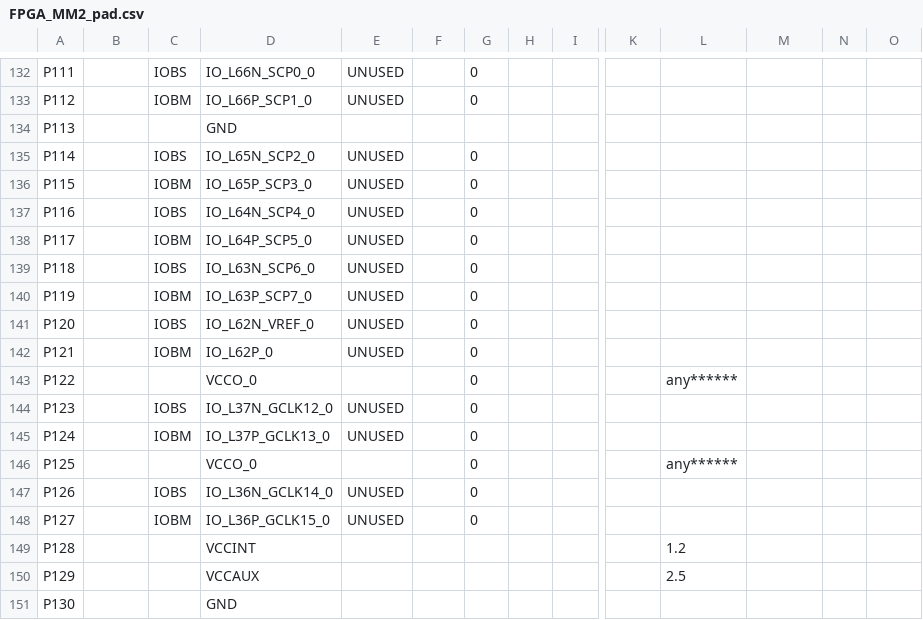
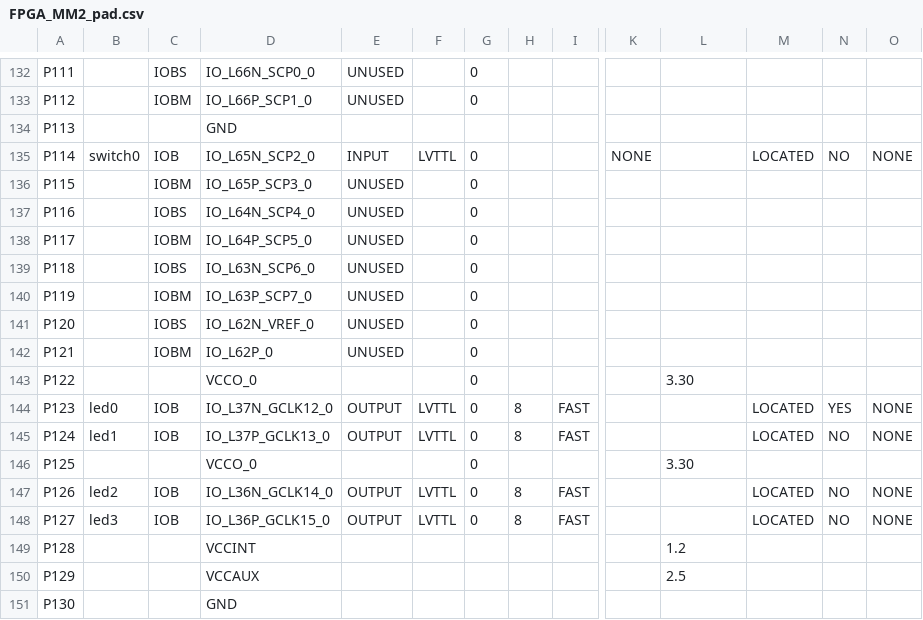
Before and after one commit to mariegrevil/EIT4-414, a CSV file: Digital_Design/MM3/FPGA_exercises_MM3/circuit/LX9/FPGA_MM2_pad.csv, drawn as a sheet; only a part is shown, gaps mark what is left out; the diff covers the shown part only; the diff names each change by its address in the sheet, - before the commit and + after, or states it on an @@ line.

Commit message:
FPGA_DD_MM3

```diff
--- a/Digital_Design/MM3/FPGA_exercises_MM3/circuit/LX9/FPGA_MM2_pad.csv
+++ b/Digital_Design/MM3/FPGA_exercises_MM3/circuit/LX9/FPGA_MM2_pad.csv
-B135: (empty)
+B135: switch0
-C135: IOBS
+C135: IOB
-E135: UNUSED
+E135: INPUT
-F135: (empty)
+F135: LVTTL
-K135: (empty)
+K135: NONE
-M135: (empty)
+M135: LOCATED
-N135: (empty)
+N135: NO
-O135: (empty)
+O135: NONE
-L143: any******
+L143: 3.30
-B144: (empty)
+B144: led0
-C144: IOBS
+C144: IOB
-E144:E145: UNUSED
+E144:E145: OUTPUT
-F144:F145: (empty)
+F144:F145: LVTTL
-H144:H145: (empty)
+H144:H145: 8
-I144:I145: (empty)
+I144:I145: FAST
-M144:M145: (empty)
+M144:M145: LOCATED
-N144: (empty)
+N144: YES
-O144:O145: (empty)
+O144:O145: NONE
-B145: (empty)
+B145: led1
-C145: IOBM
+C145: IOB
-N145: (empty)
+N145: NO
-L146: any******
+L146: 3.30
-B147: (empty)
+B147: led2
-C147: IOBS
+C147: IOB
-E147:E148: UNUSED
+E147:E148: OUTPUT
-F147:F148: (empty)
+F147:F148: LVTTL
-H147:H148: (empty)
+H147:H148: 8
-I147:I148: (empty)
+I147:I148: FAST
-M147:M148: (empty)
+M147:M148: LOCATED
-N147:N148: (empty)
+N147:N148: NO
-O147:O148: (empty)
+O147:O148: NONE
-B148: (empty)
+B148: led3
-C148: IOBM
+C148: IOB
```
Also changed, not shown: 65 edited cells elsewhere in this file, 50 other files.
